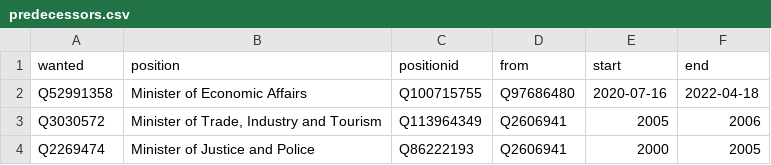
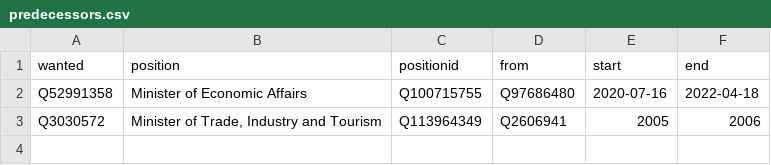
Before and after one commit to every-politician-scrapers/suriname, a CSV file: html/predecessors.csv, drawn as a sheet; the diff names each change by its address in the sheet, - before the commit and + after, or states it on an @@ line.

```diff
--- a/html/predecessors.csv
+++ b/html/predecessors.csv
-row 4: Q2269474 | Minister of Justice and Police | Q86222193 | Q2606941 | 2000 | 2005
```
Also changed, not shown: html/bio.csv, html/holders21.csv, 1 other file.
